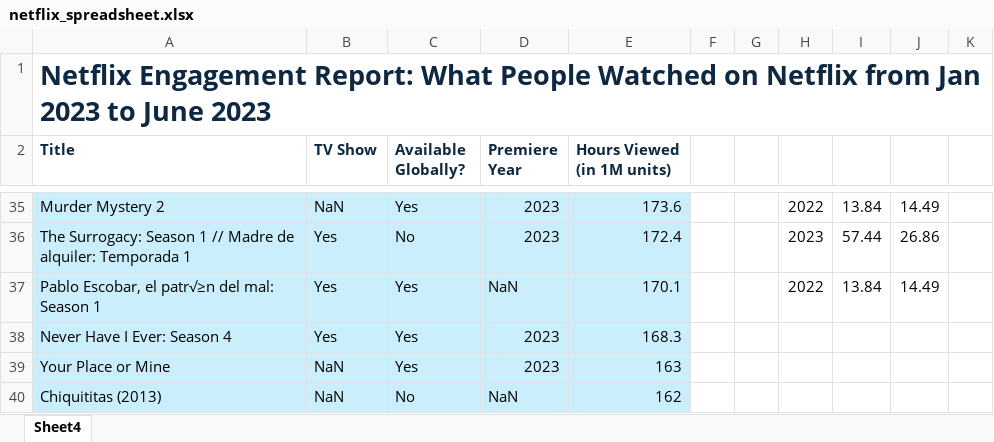
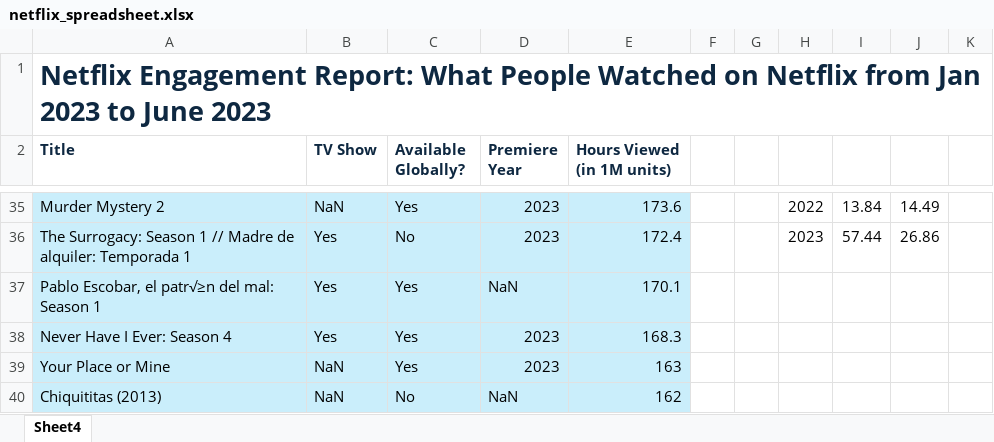
Before and after one commit to dbdesign-students-spring2024/3-spreadsheet-analysis-dtuesta1, an Excel workbook: data/netflix_spreadsheet.xlsx, sheet Sheet4, drawn as a sheet; only a part is shown, gaps mark what is left out; values as stored, in another font and other column widths than the file's, no borders; charts and pictures not drawn; the diff names each change by its address in the sheet, - before the commit and + after, or states it on an @@ line.

```diff
--- a/data/netflix_spreadsheet.xlsx (sheet Sheet4)
+++ b/data/netflix_spreadsheet.xlsx (sheet Sheet4)
-H37: 2022
+H37: (empty)
-I37: 13.84
+I37: (empty)
-J37: 14.49
+J37: (empty)
```
Also changed, not shown: charts or pictures, 2 other files.
